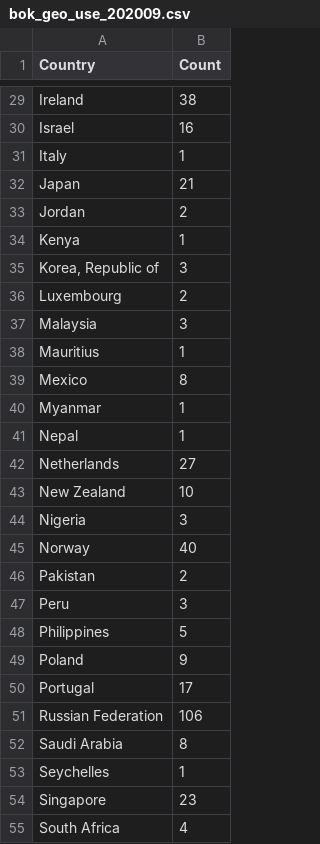
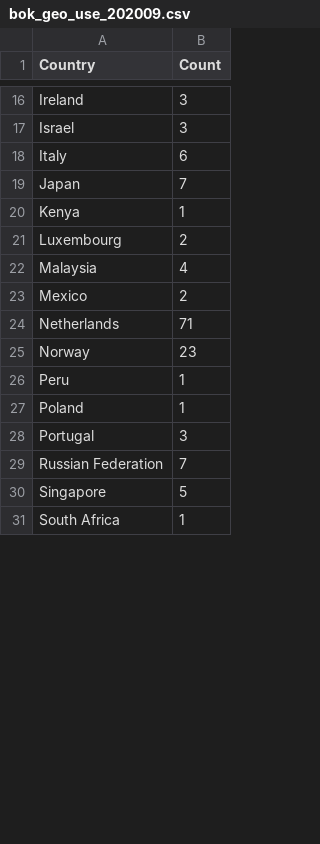
Before and after one commit to dmark/bok_usage, a CSV file: data/bok_geo_use_202009.csv, drawn as a sheet; only a part is shown, gaps mark what is left out; removed rows and columns are numbered as before the commit, all else as after; the diff covers the shown part only; the diff names each change by its address in the sheet, - before the commit and + after, or states it on an @@ line.

```diff
--- a/data/bok_geo_use_202009.csv
+++ b/data/bok_geo_use_202009.csv
-B16 (Count): 38
+B16 (Count): 3
-B17 (Count): 16
+B17 (Count): 3
-B18 (Count): 1
+B18 (Count): 6
-B19 (Count): 21
+B19 (Count): 7
-row 33: Jordan | 2
-row 35: Korea, Republic of | 3
-B22 (Count): 3
+B22 (Count): 4
-row 38: Mauritius | 1
-B23 (Count): 8
+B23 (Count): 2
-row 40: Myanmar | 1
-row 41: Nepal | 1
-B24 (Count): 27
+B24 (Count): 71
-row 43: New Zealand | 10
-row 44: Nigeria | 3
-B25 (Count): 40
+B25 (Count): 23
-row 46: Pakistan | 2
-B26 (Count): 3
+B26 (Count): 1
-row 48: Philippines | 5
-B27 (Count): 9
+B27 (Count): 1
-B28 (Count): 17
+B28 (Count): 3
-B29 (Count): 106
+B29 (Count): 7
-row 52: Saudi Arabia | 8
-row 53: Seychelles | 1
-B30 (Count): 23
+B30 (Count): 5
-B31 (Count): 4
+B31 (Count): 1
```
Also changed, not shown: 17 removed rows and 21 edited cells elsewhere in this file, data/bok_geo_use_202005.csv, data/bok_geo_use_202007.csv, 31 other files.
